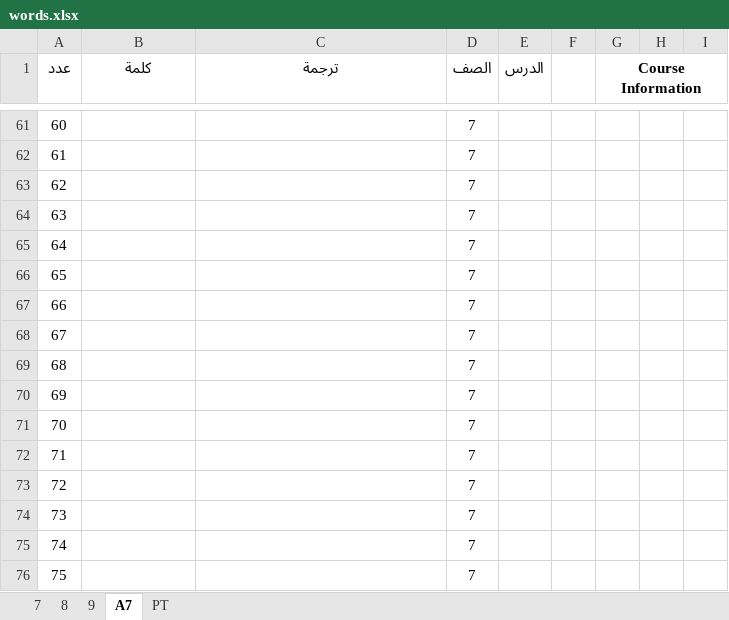
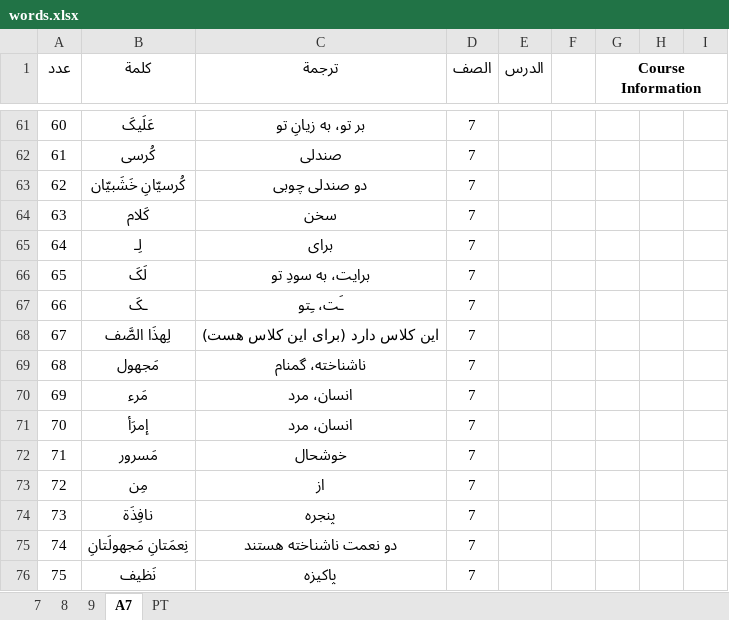
Before and after one commit to parsa-mostafaie/learnflow-filament, an Excel workbook: words.xlsx, sheet A7, drawn as a sheet; only a part is shown, gaps mark what is left out; values as stored, in another font and other column widths than the file's, no borders; the diff covers the shown part only; the diff names each change by its address in the sheet, - before the commit and + after, or states it on an @@ line.

```diff
--- a/words.xlsx (sheet A7)
+++ b/words.xlsx (sheet A7)
-B61 (كلمة): (empty)
+B61 (كلمة): عَلَیکَ
-C61 (ترجمة): (empty)
+C61 (ترجمة): بر تو، به زیانِ تو
-B62 (كلمة): (empty)
+B62 (كلمة): کُرسی
-C62 (ترجمة): (empty)
+C62 (ترجمة): صندلی
-B63 (كلمة): (empty)
+B63 (كلمة): کُرسیّانِ خَشَبیّان
-C63 (ترجمة): (empty)
+C63 (ترجمة): دو صندلی چوبی
-B64 (كلمة): (empty)
+B64 (كلمة): کَلام
-C64 (ترجمة): (empty)
+C64 (ترجمة): سخن
-B65 (كلمة): (empty)
+B65 (كلمة): لِـ
-C65 (ترجمة): (empty)
+C65 (ترجمة): برای
-B66 (كلمة): (empty)
+B66 (كلمة): لَکَ
-C66 (ترجمة): (empty)
+C66 (ترجمة): برایت، به سودِ تو
-B67 (كلمة): (empty)
+B67 (كلمة): ـکَ
-C67 (ترجمة): (empty)
+C67 (ترجمة): ـَت، ـِتو
-B68 (كلمة): (empty)
+B68 (كلمة): لِهذَا الصَّف
-C68 (ترجمة): (empty)
+C68 (ترجمة): این کلاس دارد (برای این کلاس هست)
-B69 (كلمة): (empty)
+B69 (كلمة): مَجهول
-C69 (ترجمة): (empty)
+C69 (ترجمة): ناشناخته، گمنام
-B70 (كلمة): (empty)
+B70 (كلمة): مَرء
-C70:C71 (ترجمة): (empty)
+C70:C71 (ترجمة): انسان، مرد
-B71 (كلمة): (empty)
+B71 (كلمة): إمرَأ
-B72 (كلمة): (empty)
+B72 (كلمة): مَسرور
-C72 (ترجمة): (empty)
+C72 (ترجمة): خوشحال
-B73 (كلمة): (empty)
+B73 (كلمة): مِن
-C73 (ترجمة): (empty)
+C73 (ترجمة): از
-B74 (كلمة): (empty)
+B74 (كلمة): نافِذَة
-C74 (ترجمة): (empty)
+C74 (ترجمة): پنجره
-B75 (كلمة): (empty)
+B75 (كلمة): نِعمَتانِ مَجهولَتانِ
-C75 (ترجمة): (empty)
+C75 (ترجمة): دو نعمت ناشناخته هستند
-B76 (كلمة): (empty)
+B76 (كلمة): نَظیف
-C76 (ترجمة): (empty)
+C76 (ترجمة): پاکیزه
```
Also changed, not shown: 45 edited cells elsewhere in this sheet, 2 other files.
